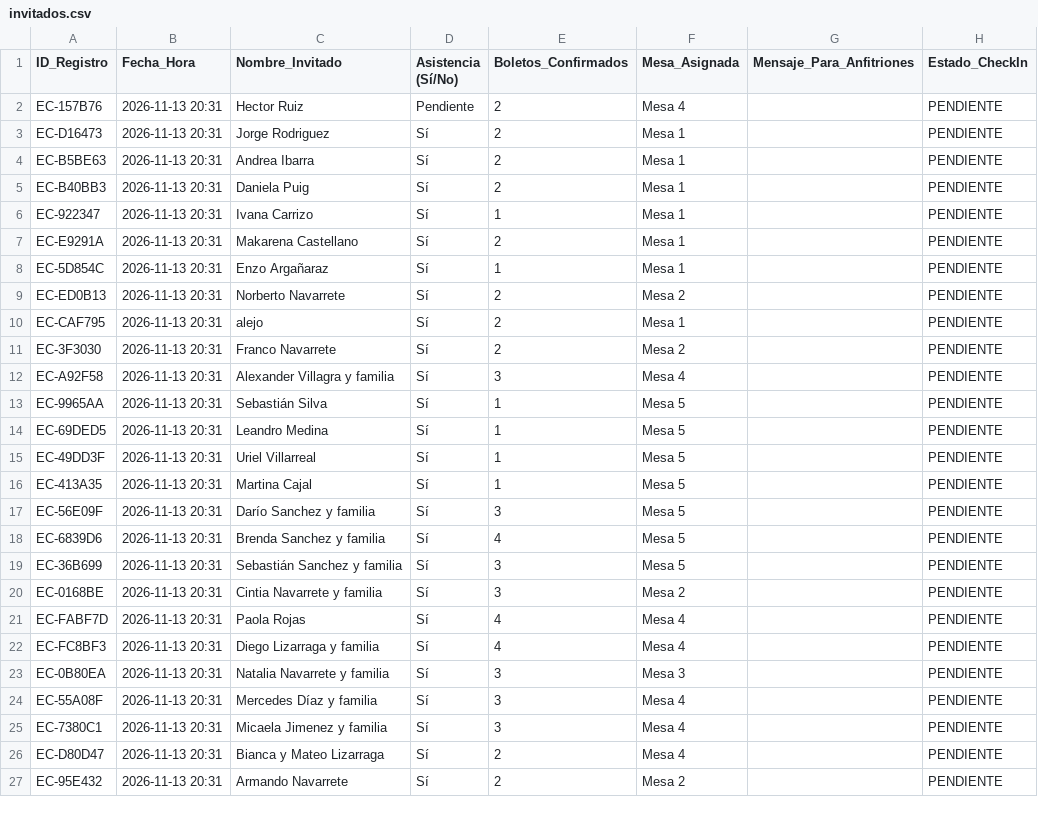
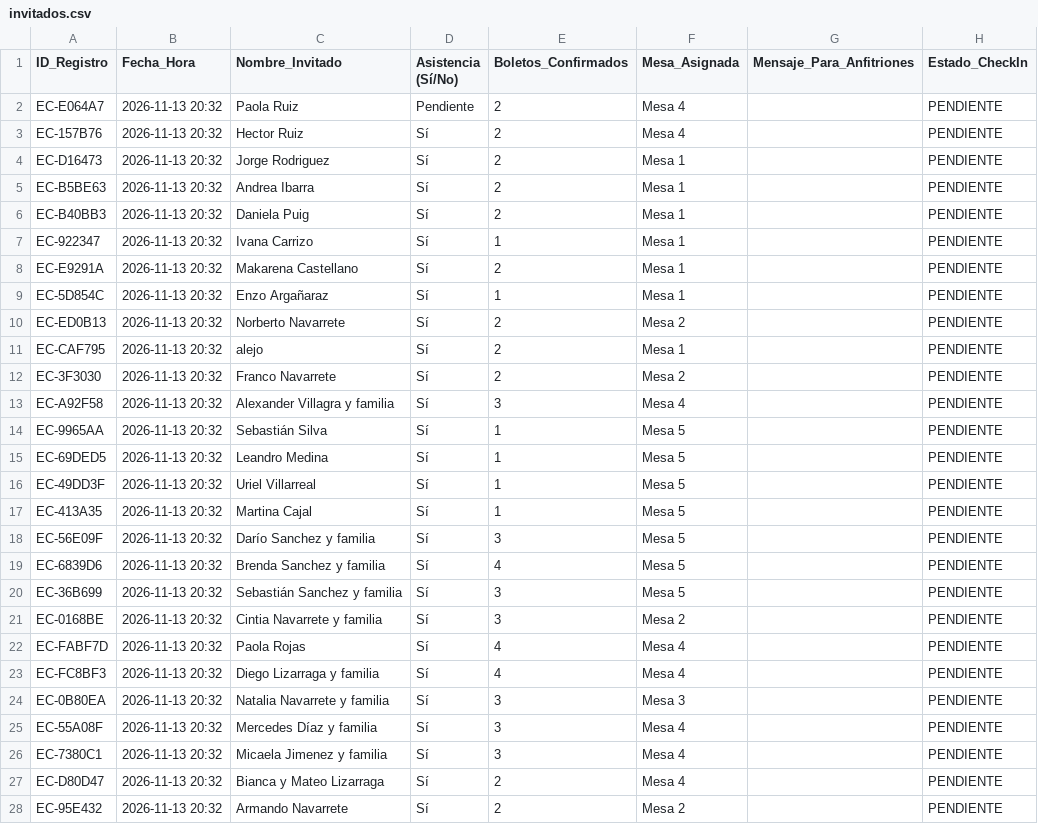
Before and after one commit to eventcraft-ai/invitations, a CSV file: alejo-navarrete-c8d87c/invitados.csv, drawn as a sheet; only a part is shown; the diff covers the shown part only.

Commit message:
Update Guest Excel (alejo-navarrete-c8d87c): 38 families

```diff
--- a/alejo-navarrete-c8d87c/invitados.csv
+++ b/alejo-navarrete-c8d87c/invitados.csv
@@ -1,27 +1,28 @@
 ID_Registro,Fecha_Hora,Nombre_Invitado,Asistencia (Sí/No),Boletos_Confirmados,Mesa_Asignada,Mensaje_Para_Anfitriones,Estado_CheckIn
-"EC-157B76","2026-11-13 20:31","Hector Ruiz","Pendiente",2,"Mesa 4","","PENDIENTE"
-"EC-D16473","2026-11-13 20:31","Jorge Rodriguez","Sí",2,"Mesa 1","","PENDIENTE"
-"EC-B5BE63","2026-11-13 20:31","Andrea Ibarra","Sí",2,"Mesa 1","","PENDIENTE"
-"EC-B40BB3","2026-11-13 20:31","Daniela Puig","Sí",2,"Mesa 1","","PENDIENTE"
-"EC-922347","2026-11-13 20:31","Ivana Carrizo","Sí",1,"Mesa 1","","PENDIENTE"
-"EC-E9291A","2026-11-13 20:31","Makarena Castellano","Sí",2,"Mesa 1","","PENDIENTE"
-"EC-5D854C","2026-11-13 20:31","Enzo Argañaraz","Sí",1,"Mesa 1","","PENDIENTE"
-"EC-ED0B13","2026-11-13 20:31","Norberto Navarrete","Sí",2,"Mesa 2","","PENDIENTE"
-"EC-CAF795","2026-11-13 20:31","alejo","Sí",2,"Mesa 1","","PENDIENTE"
-"EC-3F3030","2026-11-13 20:31","Franco Navarrete","Sí",2,"Mesa 2","","PENDIENTE"
-"EC-A92F58","2026-11-13 20:31","Alexander Villagra y familia","Sí",3,"Mesa 4","","PENDIENTE"
-"EC-9965AA","2026-11-13 20:31","Sebastián Silva","Sí",1,"Mesa 5","","PENDIENTE"
-"EC-69DED5","2026-11-13 20:31","Leandro Medina","Sí",1,"Mesa 5","","PENDIENTE"
-"EC-49DD3F","2026-11-13 20:31","Uriel Villarreal","Sí",1,"Mesa 5","","PENDIENTE"
-"EC-413A35","2026-11-13 20:31","Martina Cajal","Sí",1,"Mesa 5","","PENDIENTE"
-"EC-56E09F","2026-11-13 20:31","Darío Sanchez y familia","Sí",3,"Mesa 5","","PENDIENTE"
-"EC-6839D6","2026-11-13 20:31","Brenda Sanchez y familia","Sí",4,"Mesa 5","","PENDIENTE"
-"EC-36B699","2026-11-13 20:31","Sebastián Sanchez y familia","Sí",3,"Mesa 5","","PENDIENTE"
-"EC-0168BE","2026-11-13 20:31","Cintia Navarrete y familia","Sí",3,"Mesa 2","","PENDIENTE"
-"EC-FABF7D","2026-11-13 20:31","Paola Rojas","Sí",4,"Mesa 4","","PENDIENTE"
-"EC-FC8BF3","2026-11-13 20:31","Diego Lizarraga y familia","Sí",4,"Mesa 4","","PENDIENTE"
-"EC-0B80EA","2026-11-13 20:31","Natalia Navarrete y familia","Sí",3,"Mesa 3","","PENDIENTE"
-"EC-55A08F","2026-11-13 20:31","Mercedes Díaz y familia","Sí",3,"Mesa 4","","PENDIENTE"
-"EC-7380C1","2026-11-13 20:31","Micaela Jimenez y familia","Sí",3,"Mesa 4","","PENDIENTE"
-"EC-D80D47","2026-11-13 20:31","Bianca y Mateo Lizarraga","Sí",2,"Mesa 4","","PENDIENTE"
-"EC-95E432","2026-11-13 20:31","Armando Navarrete","Sí",2,"Mesa 2","","PENDIENTE"
+"EC-E064A7","2026-11-13 20:32","Paola Ruiz","Pendiente",2,"Mesa 4","","PENDIENTE"
+"EC-157B76","2026-11-13 20:32","Hector Ruiz","Sí",2,"Mesa 4","","PENDIENTE"
+"EC-D16473","2026-11-13 20:32","Jorge Rodriguez","Sí",2,"Mesa 1","","PENDIENTE"
+"EC-B5BE63","2026-11-13 20:32","Andrea Ibarra","Sí",2,"Mesa 1","","PENDIENTE"
+"EC-B40BB3","2026-11-13 20:32","Daniela Puig","Sí",2,"Mesa 1","","PENDIENTE"
+"EC-922347","2026-11-13 20:32","Ivana Carrizo","Sí",1,"Mesa 1","","PENDIENTE"
+"EC-E9291A","2026-11-13 20:32","Makarena Castellano","Sí",2,"Mesa 1","","PENDIENTE"
+"EC-5D854C","2026-11-13 20:32","Enzo Argañaraz","Sí",1,"Mesa 1","","PENDIENTE"
+"EC-ED0B13","2026-11-13 20:32","Norberto Navarrete","Sí",2,"Mesa 2","","PENDIENTE"
+"EC-CAF795","2026-11-13 20:32","alejo","Sí",2,"Mesa 1","","PENDIENTE"
+"EC-3F3030","2026-11-13 20:32","Franco Navarrete","Sí",2,"Mesa 2","","PENDIENTE"
+"EC-A92F58","2026-11-13 20:32","Alexander Villagra y familia","Sí",3,"Mesa 4","","PENDIENTE"
+"EC-9965AA","2026-11-13 20:32","Sebastián Silva","Sí",1,"Mesa 5","","PENDIENTE"
+"EC-69DED5","2026-11-13 20:32","Leandro Medina","Sí",1,"Mesa 5","","PENDIENTE"
+"EC-49DD3F","2026-11-13 20:32","Uriel Villarreal","Sí",1,"Mesa 5","","PENDIENTE"
+"EC-413A35","2026-11-13 20:32","Martina Cajal","Sí",1,"Mesa 5","","PENDIENTE"
+"EC-56E09F","2026-11-13 20:32","Darío Sanchez y familia","Sí",3,"Mesa 5","","PENDIENTE"
+"EC-6839D6","2026-11-13 20:32","Brenda Sanchez y familia","Sí",4,"Mesa 5","","PENDIENTE"
+"EC-36B699","2026-11-13 20:32","Sebastián Sanchez y familia","Sí",3,"Mesa 5","","PENDIENTE"
+"EC-0168BE","2026-11-13 20:32","Cintia Navarrete y familia","Sí",3,"Mesa 2","","PENDIENTE"
+"EC-FABF7D","2026-11-13 20:32","Paola Rojas","Sí",4,"Mesa 4","","PENDIENTE"
+"EC-FC8BF3","2026-11-13 20:32","Diego Lizarraga y familia","Sí",4,"Mesa 4","","PENDIENTE"
+"EC-0B80EA","2026-11-13 20:32","Natalia Navarrete y familia","Sí",3,"Mesa 3","","PENDIENTE"
+"EC-55A08F","2026-11-13 20:32","Mercedes Díaz y familia","Sí",3,"Mesa 4","","PENDIENTE"
+"EC-7380C1","2026-11-13 20:32","Micaela Jimenez y familia","Sí",3,"Mesa 4","","PENDIENTE"
+"EC-D80D47","2026-11-13 20:32","Bianca y Mateo Lizarraga","Sí",2,"Mesa 4","","PENDIENTE"
+"EC-95E432","2026-11-13 20:32","Armando Navarrete","Sí",2,"Mesa 2","","PENDIENTE"
```
Also changed, not shown: 11 edited cells elsewhere in this file, 1 other file.
